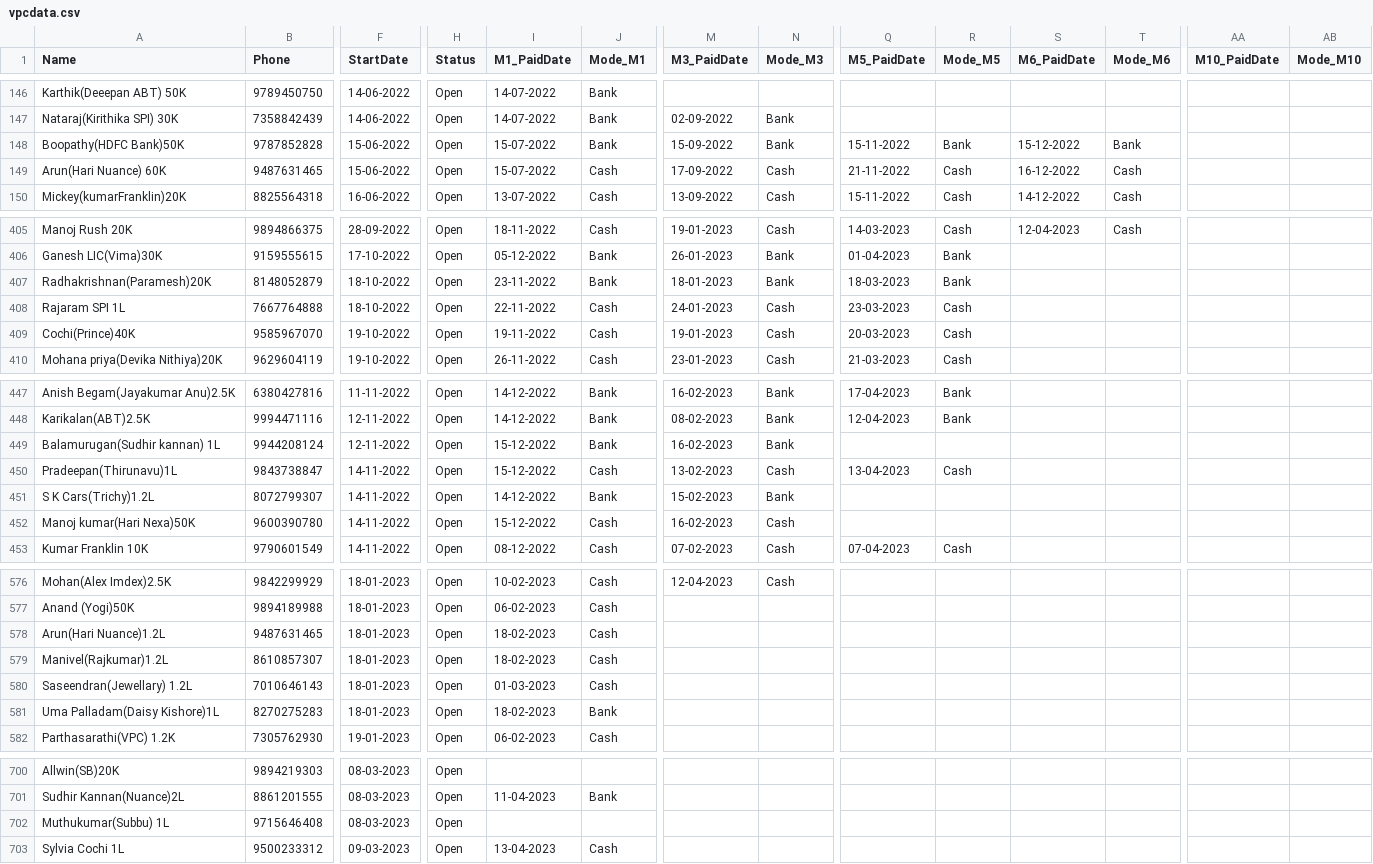
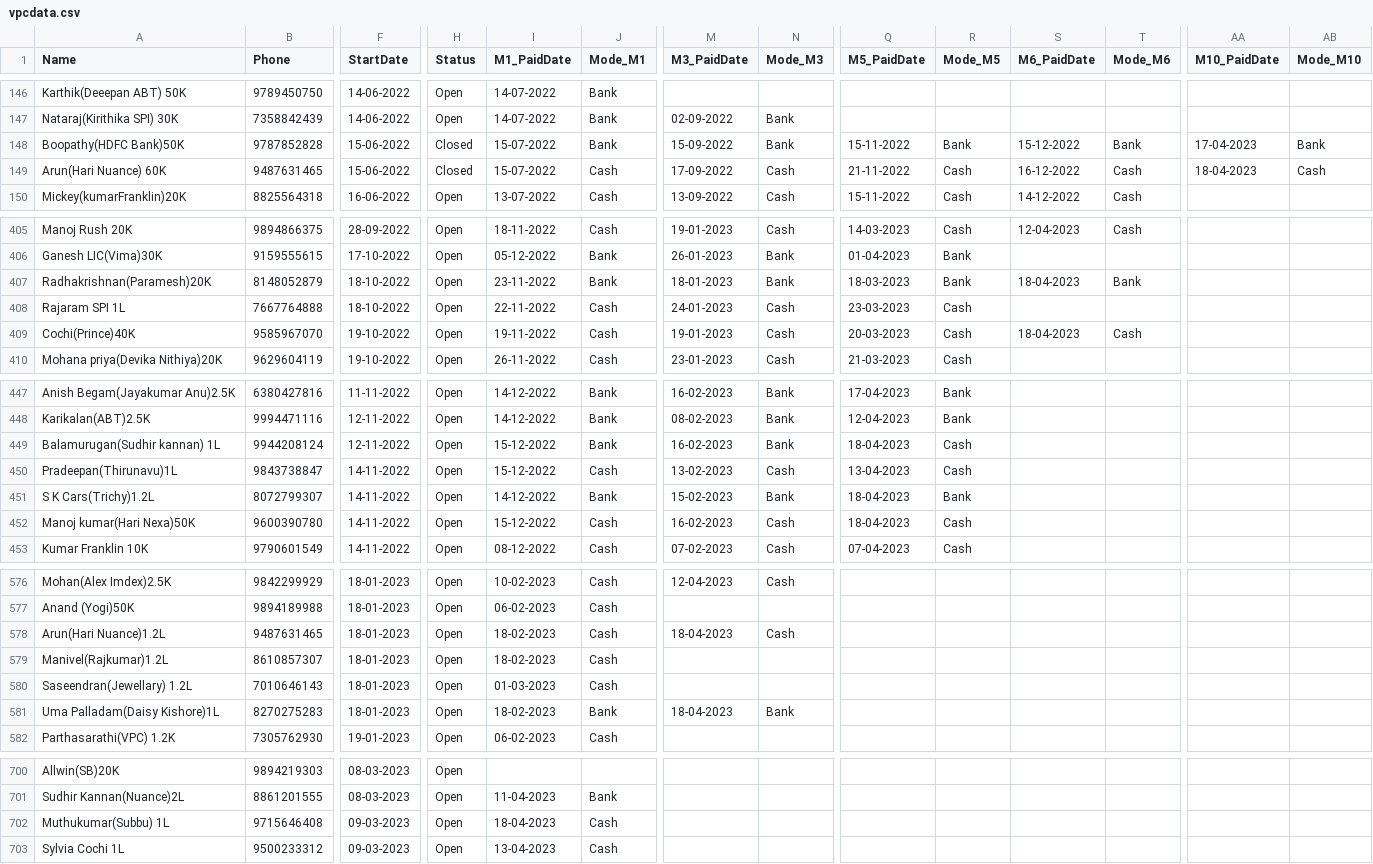
Before and after one commit to vpcfinanciers/vpc, a CSV file: vpcdata.csv, drawn as a sheet; only a part is shown, gaps mark what is left out; the diff covers the shown part only; the diff names each change by its address in the sheet, - before the commit and + after, or states it on an @@ line.

Commit message:
Update vpcdata.csv

```diff
--- a/vpcdata.csv
+++ b/vpcdata.csv
-H148:H149 (Status): Open
+H148:H149 (Status): Closed
-AA148 (M10_PaidDate): (empty)
+AA148 (M10_PaidDate): 17-04-2023
-AB148 (Mode_M10): (empty)
+AB148 (Mode_M10): Bank
-AA149 (M10_PaidDate): (empty)
+AA149 (M10_PaidDate): 18-04-2023
-AB149 (Mode_M10): (empty)
+AB149 (Mode_M10): Cash
-S407 (M6_PaidDate): (empty)
+S407 (M6_PaidDate): 18-04-2023
-T407 (Mode_M6): (empty)
+T407 (Mode_M6): Bank
-S409 (M6_PaidDate): (empty)
+S409 (M6_PaidDate): 18-04-2023
-T409 (Mode_M6): (empty)
+T409 (Mode_M6): Cash
-Q449 (M5_PaidDate): (empty)
+Q449 (M5_PaidDate): 18-04-2023
-R449 (Mode_M5): (empty)
+R449 (Mode_M5): Cash
-Q451:Q452 (M5_PaidDate): (empty)
+Q451:Q452 (M5_PaidDate): 18-04-2023
-R451 (Mode_M5): (empty)
+R451 (Mode_M5): Bank
-R452 (Mode_M5): (empty)
+R452 (Mode_M5): Cash
-M578 (M3_PaidDate): (empty)
+M578 (M3_PaidDate): 18-04-2023
-N578 (Mode_M3): (empty)
+N578 (Mode_M3): Cash
-M581 (M3_PaidDate): (empty)
+M581 (M3_PaidDate): 18-04-2023
-N581 (Mode_M3): (empty)
+N581 (Mode_M3): Bank
-F702 (StartDate): 08-03-2023
+F702 (StartDate): 09-03-2023
-I702 (M1_PaidDate): (empty)
+I702 (M1_PaidDate): 18-04-2023
-J702 (Mode_M1): (empty)
+J702 (Mode_M1): Cash
```
Also changed, not shown: 20 edited cells elsewhere in this file.
